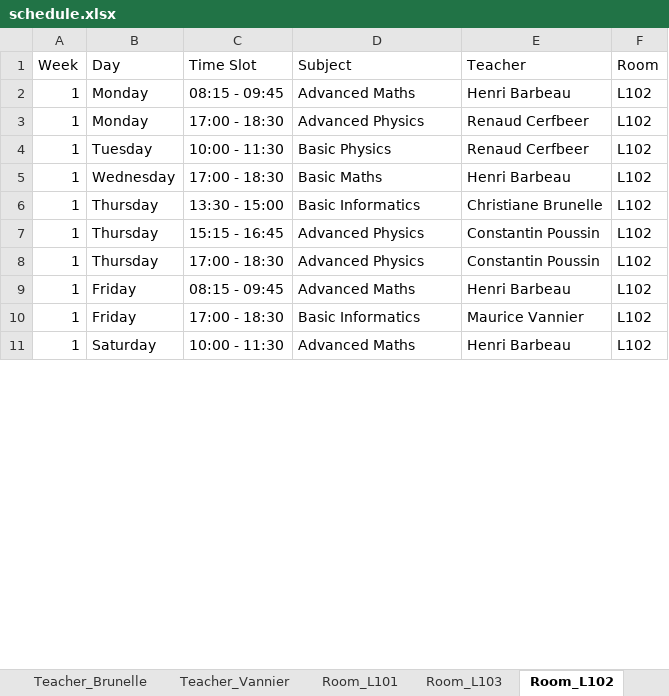
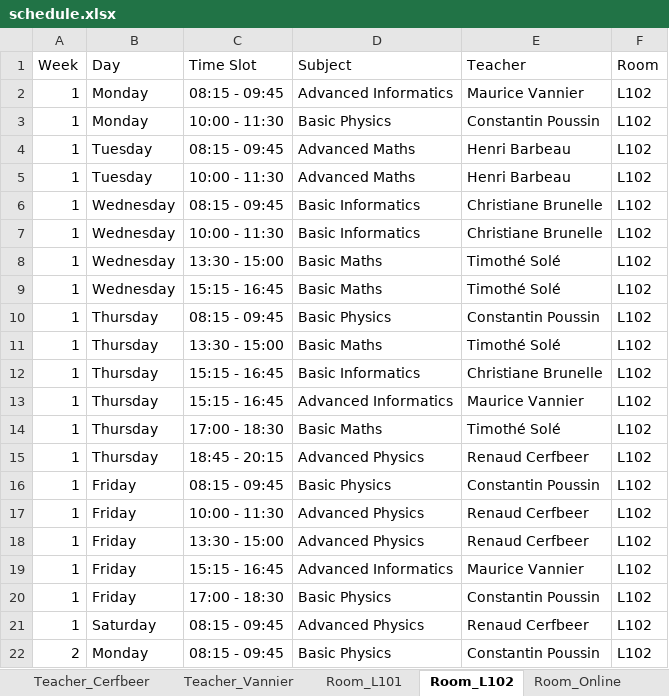
Before and after one commit to Hu9o73/Goodwing-Timetabler, an Excel workbook: Outputs/excel/schedule.xlsx, sheet Room_L102, drawn as a sheet; only a part is shown; values as stored, in another font and other column widths than the file's, no cell formats; addresses are those after the commit; the diff covers the shown part only; the diff names each change by its address in the sheet, - before the commit and + after, or states it on an @@ line.

```diff
--- a/Outputs/excel/schedule.xlsx (sheet Room_L102)
+++ b/Outputs/excel/schedule.xlsx (sheet Room_L102)
+sheet tab: Room_Online
-D2 (Subject): Advanced Maths
+D2 (Subject): Advanced Informatics
-E2 (Teacher): Henri Barbeau
+E2 (Teacher): Maurice Vannier
-C3 (Time Slot): 17:00 - 18:30
+C3 (Time Slot): 10:00 - 11:30
-D3 (Subject): Advanced Physics
+D3 (Subject): Basic Physics
-E3 (Teacher): Renaud Cerfbeer
+E3 (Teacher): Constantin Poussin
+row 4: 1 | Tuesday | 08:15 - 09:45 | Advanced Maths | Henri Barbeau | L102
-D5 (Subject): Basic Physics
+D5 (Subject): Advanced Maths
-E5 (Teacher): Renaud Cerfbeer
+E5 (Teacher): Henri Barbeau
+row 6: 1 | Wednesday | 08:15 - 09:45 | Basic Informatics | Christiane Brunelle | L102
+row 7: 1 | Wednesday | 10:00 - 11:30 | Basic Informatics | Christiane Brunelle | L102
-C8 (Time Slot): 17:00 - 18:30
+C8 (Time Slot): 13:30 - 15:00
-E8 (Teacher): Henri Barbeau
+E8 (Teacher): Timothé Solé
+row 9: 1 | Wednesday | 15:15 - 16:45 | Basic Maths | Timothé Solé | L102
+row 10: 1 | Thursday | 08:15 - 09:45 | Basic Physics | Constantin Poussin | L102
+row 11: 1 | Thursday | 13:30 - 15:00 | Basic Maths | Timothé Solé | L102
-C12 (Time Slot): 13:30 - 15:00
+C12 (Time Slot): 15:15 - 16:45
-D13 (Subject): Advanced Physics
+D13 (Subject): Advanced Informatics
-E13 (Teacher): Constantin Poussin
+E13 (Teacher): Maurice Vannier
+row 14: 1 | Thursday | 17:00 - 18:30 | Basic Maths | Timothé Solé | L102
-C15 (Time Slot): 17:00 - 18:30
+C15 (Time Slot): 18:45 - 20:15
-E15 (Teacher): Constantin Poussin
+E15 (Teacher): Renaud Cerfbeer
-D16 (Subject): Advanced Maths
+D16 (Subject): Basic Physics
-E16 (Teacher): Henri Barbeau
+E16 (Teacher): Constantin Poussin
+row 17: 1 | Friday | 10:00 - 11:30 | Advanced Physics | Renaud Cerfbeer | L102
+row 18: 1 | Friday | 13:30 - 15:00 | Advanced Physics | Renaud Cerfbeer | L102
-C19 (Time Slot): 17:00 - 18:30
+C19 (Time Slot): 15:15 - 16:45
-D19 (Subject): Basic Informatics
+D19 (Subject): Advanced Informatics
+row 20: 1 | Friday | 17:00 - 18:30 | Basic Physics | Constantin Poussin | L102
-C21 (Time Slot): 10:00 - 11:30
+C21 (Time Slot): 08:15 - 09:45
-D21 (Subject): Advanced Maths
+D21 (Subject): Advanced Physics
-E21 (Teacher): Henri Barbeau
+E21 (Teacher): Renaud Cerfbeer
+row 22: 2 | Monday | 08:15 - 09:45 | Basic Physics | Constantin Poussin | L102
```
Also changed, not shown: 14 added rows and 5 edited cells elsewhere in this sheet, sheet Group_A1_TDA, sheet Room_L101, sheet Group_A2_TDA, sheet Room_L103, sheet Teacher_Brunelle, sheet Teacher_Barbeau, 5 more sheets, other sheet tabs, cell formats, Inputs/University.xlsx, Outputs/excel/visual_timetable.xlsx, 8 other files.
